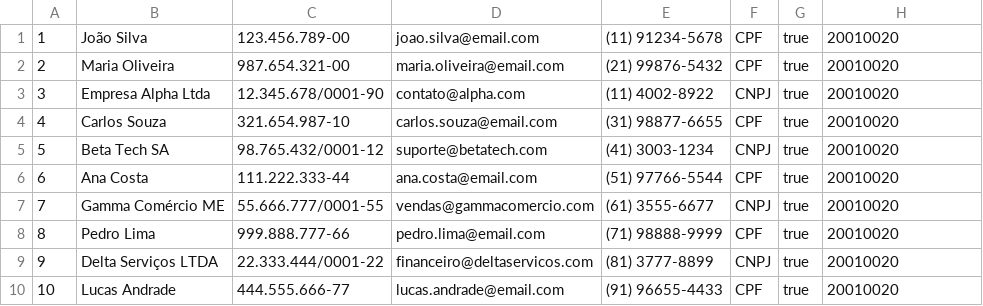
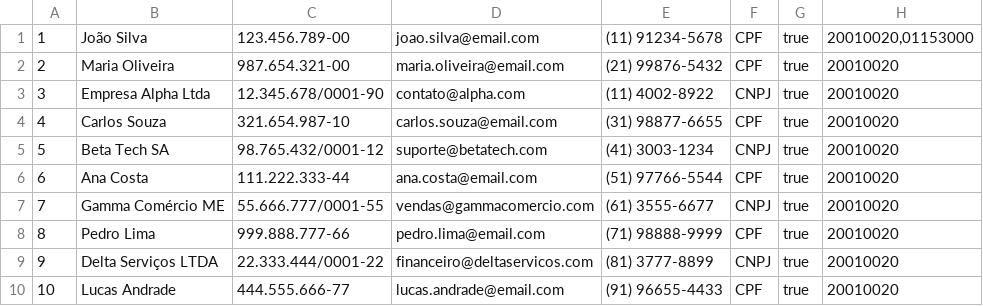
Before and after one commit to ricardo-jnunes/infnet-gestao-de-clientes-de-varejo, a CSV file: customers.csv, drawn as a sheet.

```diff
--- a/customers.csv
+++ b/customers.csv
@@ -1,2 +1,2 @@
-1;João Silva;123.456.789-00;joao.silva@email.com;(11) 91234-5678;CPF;true;20010020
+1;João Silva;123.456.789-00;joao.silva@email.com;(11) 91234-5678;CPF;true;20010020,01153000
 2;Maria Oliveira;987.654.321-00;maria.oliveira@email.com;(21) 99876-5432;CPF;true;20010020
```
Also changed, not shown: 11 other files.
